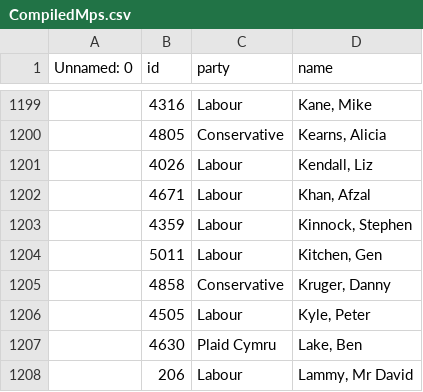
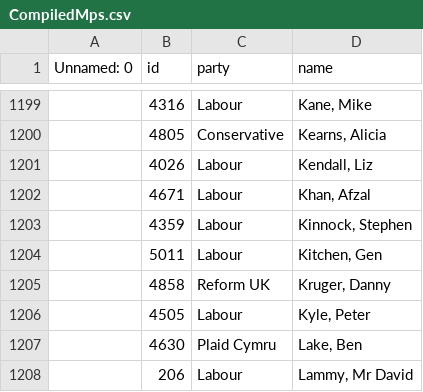
Before and after one commit to annadowell/streamlitMpsApp, a CSV file: CompiledMps.csv, drawn as a sheet; only a part is shown, gaps mark what is left out.

Commit message:
newData

```diff
--- a/CompiledMps.csv
+++ b/CompiledMps.csv
@@ -1204,3 +1204,3 @@ Unnamed: 0,id,party,name
 ,5011,Labour,"Kitchen, Gen"
-,4858,Conservative,"Kruger, Danny"
+,4858,Reform UK,"Kruger, Danny"
 ,4505,Labour,"Kyle, Peter"
```
